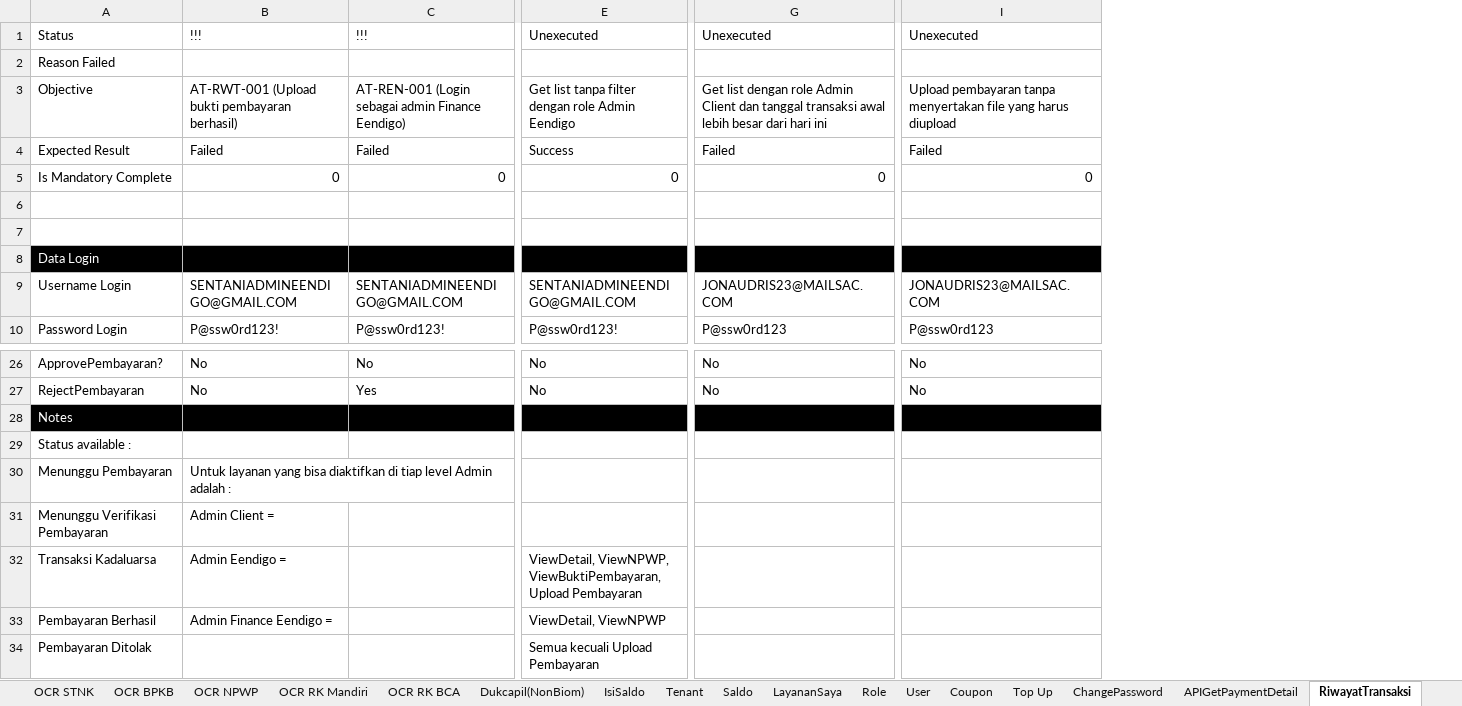
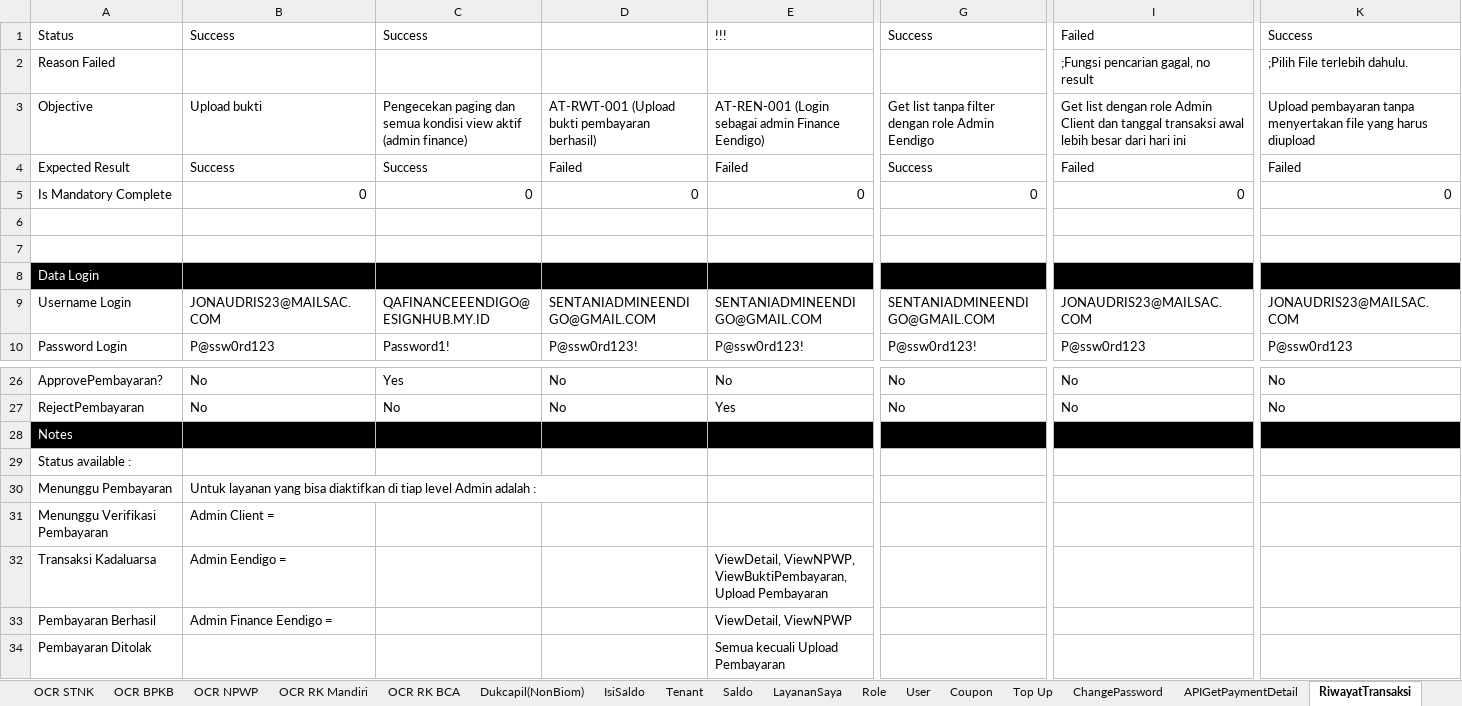
Before and after one commit to qcadins/ATAPIAAS, an Excel workbook: Excel/2. APIAAS.xlsx, sheet RiwayatTransaksi, drawn as a sheet; only a part is shown, gaps mark what is left out; values as stored, in another font and other column widths than the file's, no borders; conditional formats not drawn; addresses are those after the commit; the diff covers the shown part only; the diff names each change by its address in the sheet, - before the commit and + after, or states it on an @@ line.

```diff
--- a/Excel/2. APIAAS.xlsx (sheet RiwayatTransaksi)
+++ b/Excel/2. APIAAS.xlsx (sheet RiwayatTransaksi)
+column B, rows 1-10: Success |  | Upload bukti | Success | 0 |  |  |  | JONAUDRIS23@MAILSAC.COM | P@ssw0rd123; rows 26-33: No | No |  |  | Untuk layanan yang bisa diaktifkan di tiap level Admin adalah : | Admin Client = | Admin Eendigo = | Admin Finance Eendigo =
+column C, rows 1-10: Success |  | Pengecekan paging dan semua kondisi view aktif (admin finance) | Success | 0 |  |  |  | QAFINANCEEENDIGO@ESIGNHUB.MY.ID | Password1!; rows 26-27: Yes | No
-D1: !!!
+D1: (empty)
-G1: Unexecuted
+G1: Success
-I1: Unexecuted
+I1: Failed
-K1: Unexecuted
+K1: Success
-I2: (empty)
+I2: ;Fungsi pencarian gagal, no result
-K2: (empty)
+K2: ;Pilih File terlebih dahulu.
-D30: Untuk layanan yang bisa diaktifkan di tiap level Admin adalah :
+D30: (empty)
-D31: Admin Client =
+D31: (empty)
-D32: Admin Eendigo =
+D32: (empty)
-E32: (empty)
+E32: ViewDetail, ViewNPWP, ViewBuktiPembayaran, Upload Pembayaran
-G32: ViewDetail, ViewNPWP, ViewBuktiPembayaran, Upload Pembayaran
+G32: (empty)
-D33: Admin Finance Eendigo =
+D33: (empty)
-E33: (empty)
+E33: ViewDetail, ViewNPWP
-G33: ViewDetail, ViewNPWP
+G33: (empty)
-E34: (empty)
+E34: Semua kecuali Upload Pembayaran
-G34: Semua kecuali Upload Pembayaran
+G34: (empty)
```
Also changed, not shown: 20 edited cells elsewhere in this sheet, sheet Coupon, sheet Cleansing Object, sheet User, sheet Top Up, sheet ChangePassword, sheet Forgot Password, 2 more sheets, formulas that keep their value, 1. Login.xlsm, 10 other files.
